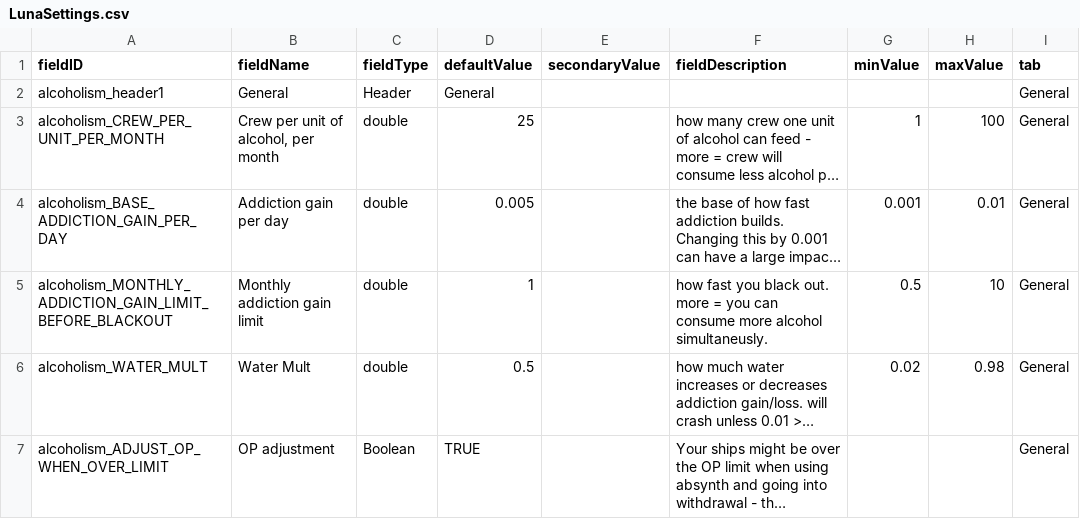
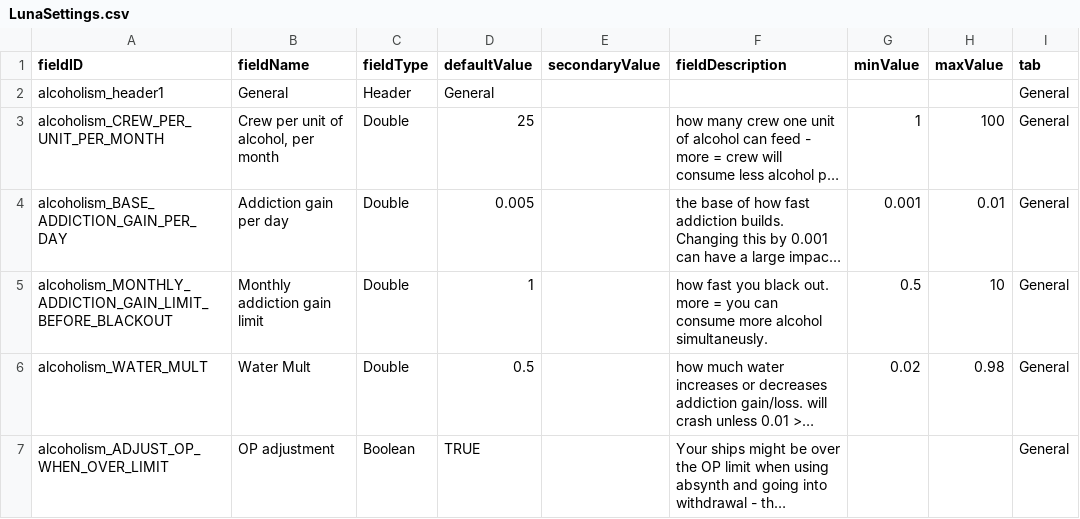
Before and after one commit to SirHartley/Substance.Abuse.Legacy, a CSV file: data/config/LunaSettings.csv, drawn as a sheet; long unchanged cells end in …; the diff names each change by its address in the sheet, - before the commit and + after, or states it on an @@ line.

Commit message:
Added - Icon Adjusted - Moved all settings to LunaLib Fixed - Rare crash with certain industries Fixed - Sweet Freedom now correctly reduces sensor profile instead of increasing it Fixed - Sweet Freedom now properly reduces market Tariffs instead of increasing them

```diff
--- a/data/config/LunaSettings.csv
+++ b/data/config/LunaSettings.csv
-C3:C6 (fieldType): double
+C3:C6 (fieldType): Double
```
Also changed, not shown: 12 other files.
